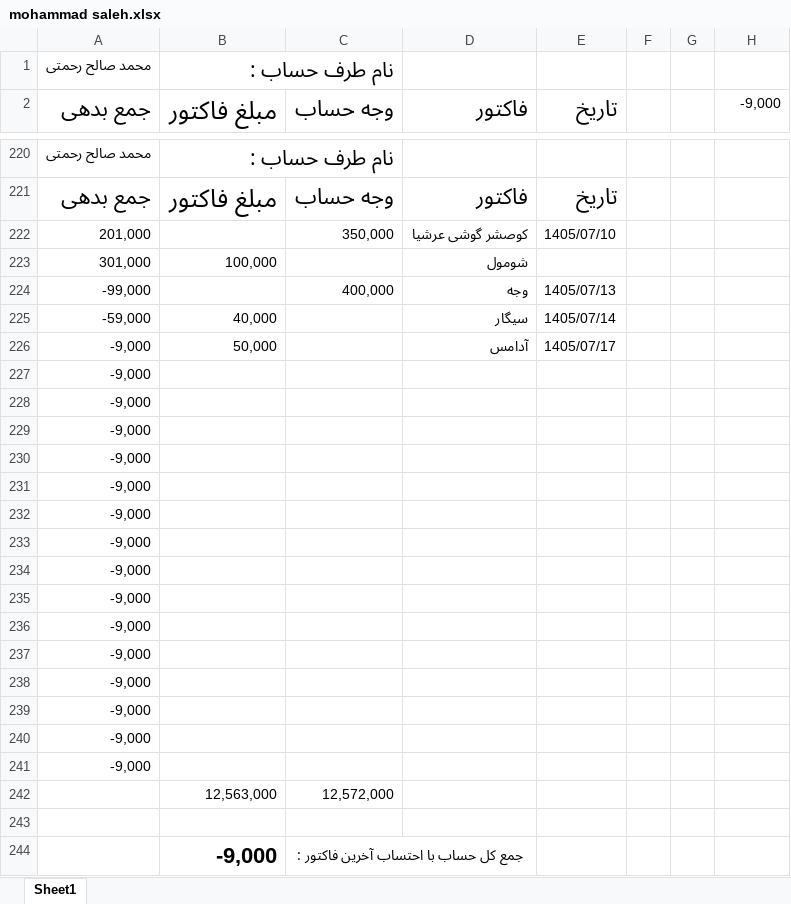
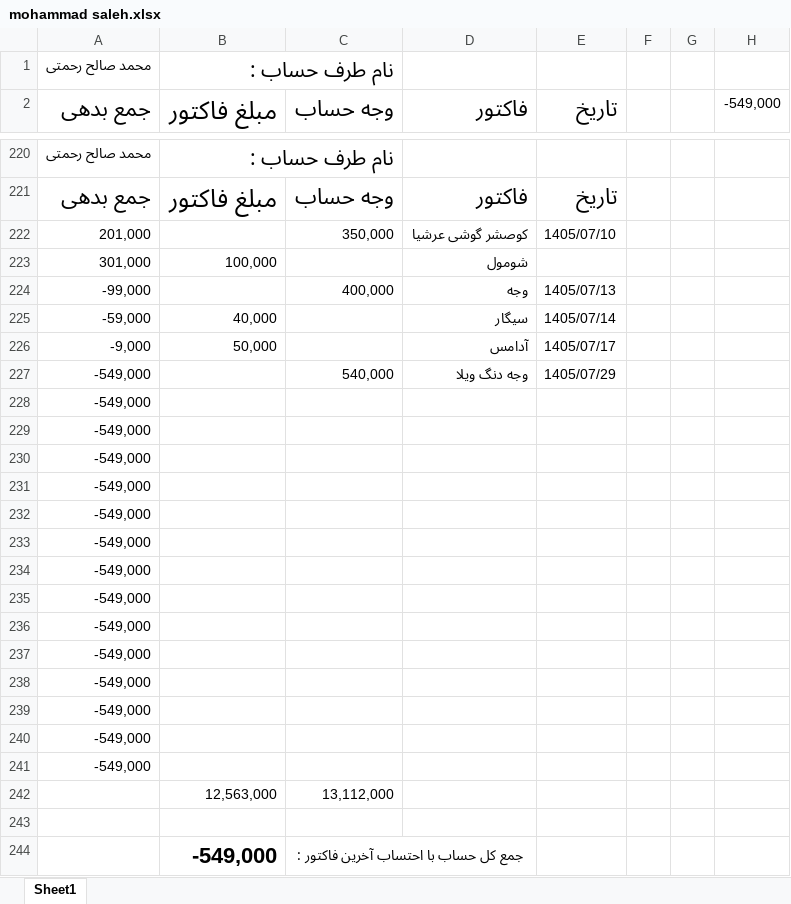
Before and after one commit to Hamidmarket/hesab, an Excel workbook: customers/mohammad saleh.xlsx, sheet Sheet1, drawn as a sheet; only a part is shown, gaps mark what is left out; values as stored, in another font and other column widths than the file's, no borders; conditional formats not drawn; removed rows and columns are numbered as before the commit, all else as after; the diff names each change by its address in the sheet, - before the commit and + after, or states it on an @@ line.

```diff
--- a/customers/mohammad saleh.xlsx (sheet Sheet1)
+++ b/customers/mohammad saleh.xlsx (sheet Sheet1)
-H2: -9,000
+H2: -549,000
-row 227: -9,000
+row 227: -549,000 |  | 540,000 | وجه دنگ ویلا | 1405/07/29
-A228:A241 (جمع بدهی): -9,000
+A228:A241 (جمع بدهی): -549,000
-C242 (وجه حساب): 12,572,000
+C242 (وجه حساب): 13,112,000
-B244 (مبلغ فاکتور): -9,000
+B244 (مبلغ فاکتور): -549,000
```
Also changed, not shown: customers.xlsx, 2 other files.
